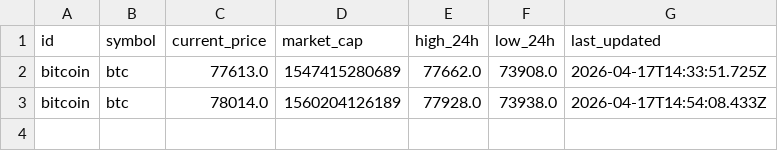
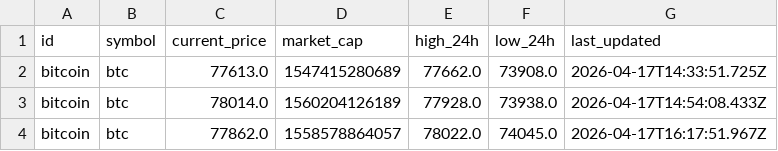
Before and after one commit to dhruvchetiwal/Crypto-Data-Pipeline, a CSV file: Data/Staging_File.csv, drawn as a sheet; the diff names each change by its address in the sheet, - before the commit and + after, or states it on an @@ line.

```diff
--- a/Data/Staging_File.csv
+++ b/Data/Staging_File.csv
+row 4: bitcoin | btc | 77862.0 | 1558578864057 | 78022.0 | 74045.0 | 2026-04-17T16:17:51.967Z
```
Also changed, not shown: 1 other file.
